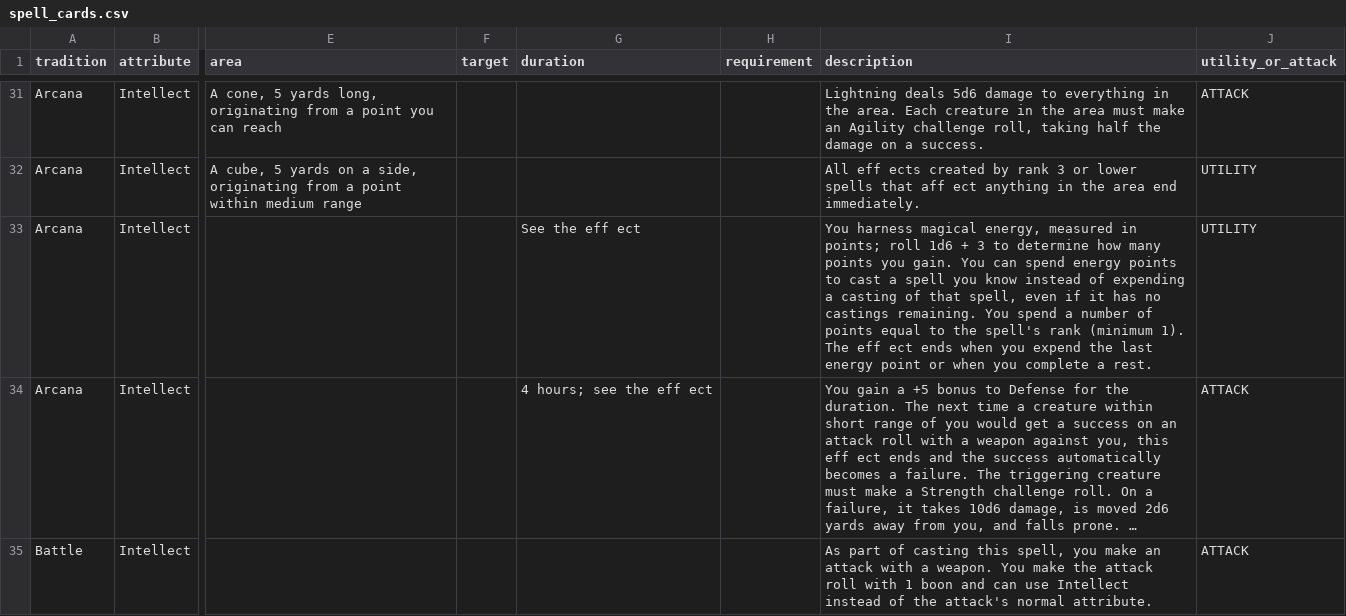
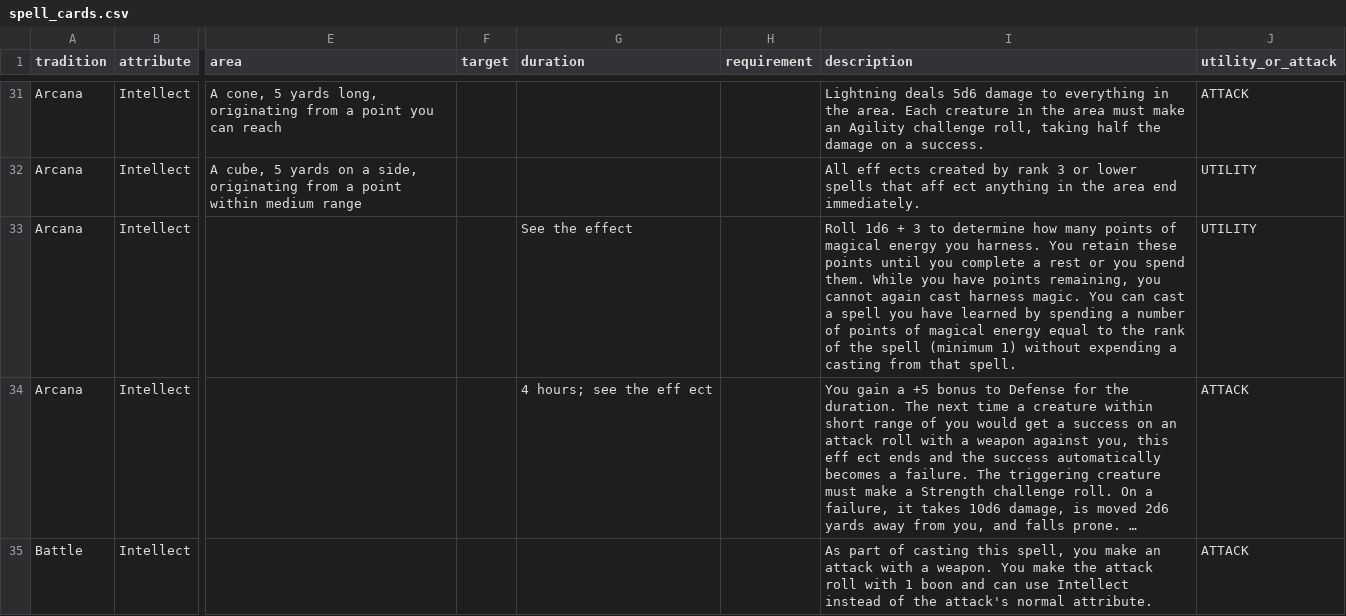
Before and after one commit to noamshech/sotdl-spell-cards, a CSV file: spell_cards.csv, drawn as a sheet; only a part is shown, gaps mark what is left out; long unchanged cells end in …; the diff covers the shown part only; the diff names each change by its address in the sheet, - before the commit and + after, or states it on an @@ line.

```diff
--- a/spell_cards.csv
+++ b/spell_cards.csv
-G33 (duration): See the eff ect
+G33 (duration): See the effect
-I33 (description): You harness magical energy, measured in points; roll 1d6 + 3 to determine how many points you gain. You can spend energy points to cast a spell you know instead of expending a casting of that spell, even if it has no castings remaining. You spend a number of points equal to the spell's rank (minimum 1). The eff ect ends when you expend the last energy point or when you complete a rest.
+I33 (description): Roll 1d6 + 3 to determine how many points of magical energy you harness. You retain these points until you complete a rest or you spend them. While you have points remaining, you cannot again cast harness magic. You can cast a spell you have learned by spending a number of points of magical energy equal to the rank of the spell (minimum 1) without expending a casting from that spell.
```
Also changed, not shown: 6 edited cells elsewhere in this file, 9 other files.
